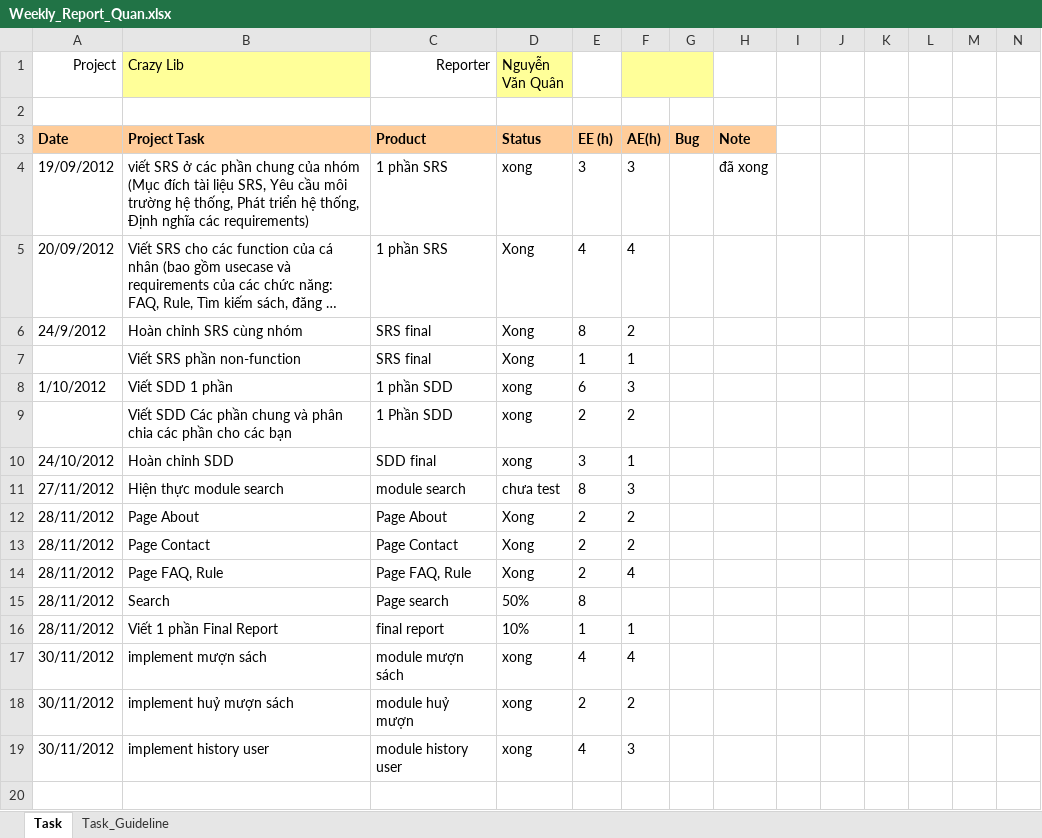
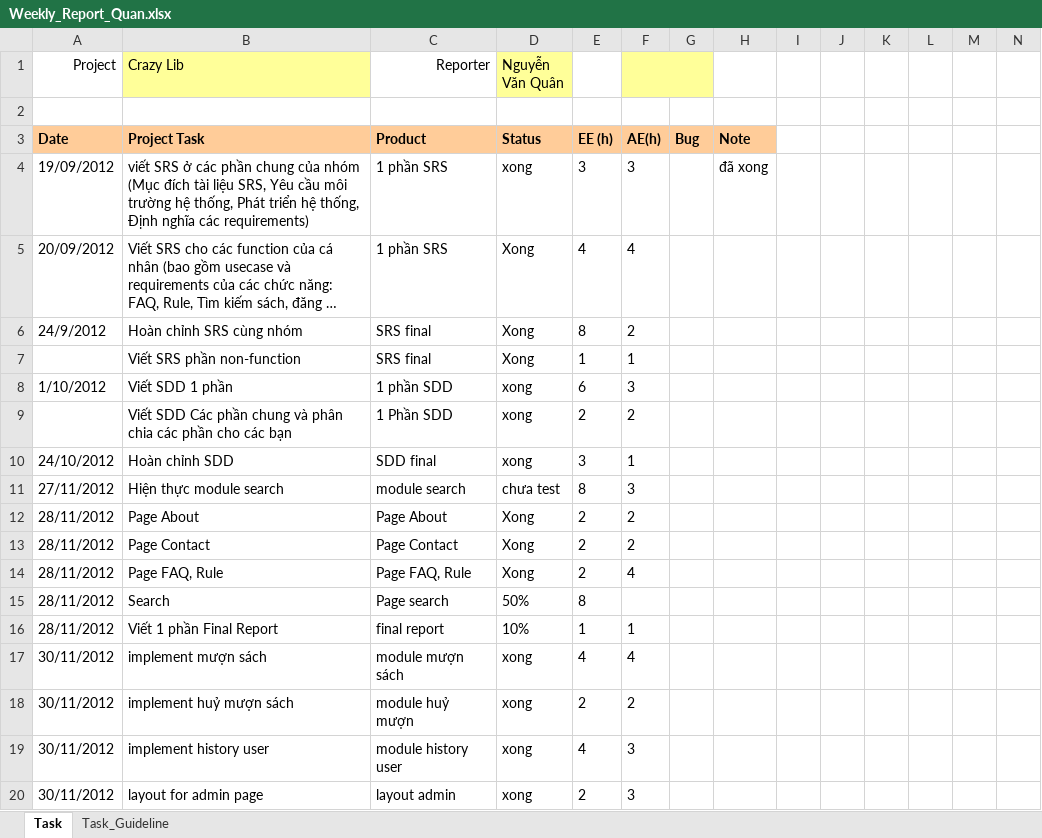
Before and after one commit to kudo108/crazylib, an Excel workbook: BaoCaoCaNhan/Weekly_Report_Quan.xlsx, sheet Task, drawn as a sheet; only a part is shown; long unchanged cells end in …; values as stored, in another font and other column widths than the file's, no borders; rows hold the shown columns only; the diff names each change by its address in the sheet, - before the commit and + after, or states it on an @@ line.

Commit message:
layout for admin page will make layout for book page soon

```diff
--- a/BaoCaoCaNhan/Weekly_Report_Quan.xlsx (sheet Task)
+++ b/BaoCaoCaNhan/Weekly_Report_Quan.xlsx (sheet Task)
+row 20: 30/11/2012 | layout for admin page | layout admin | xong | 2 | 3
```
Also changed, not shown: 8 other files.
